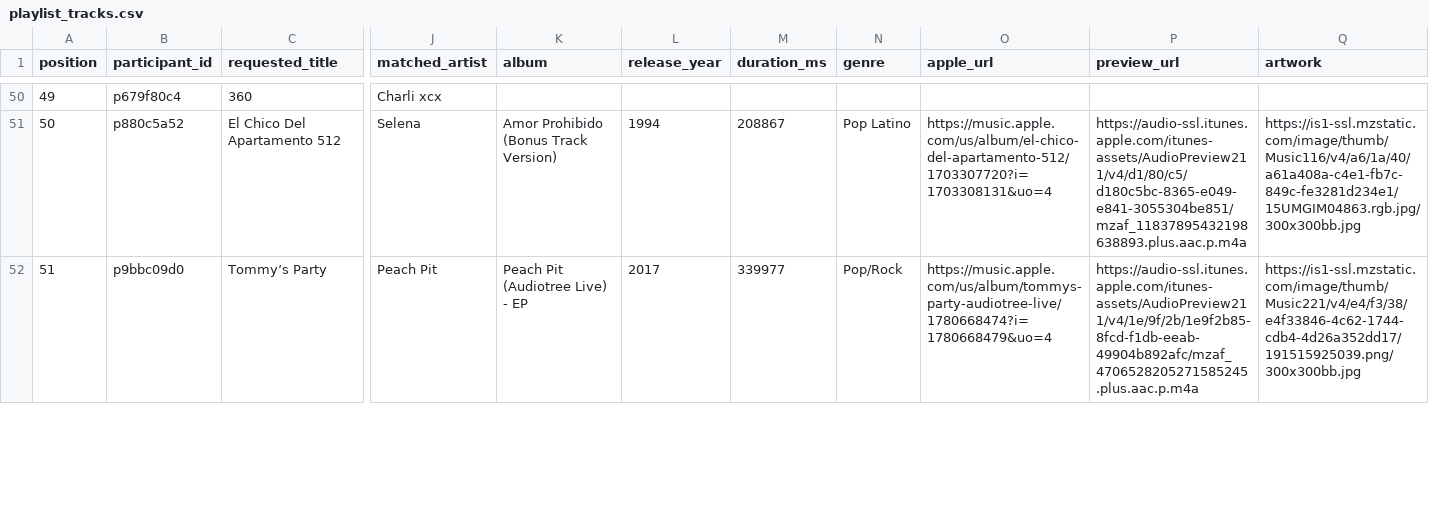
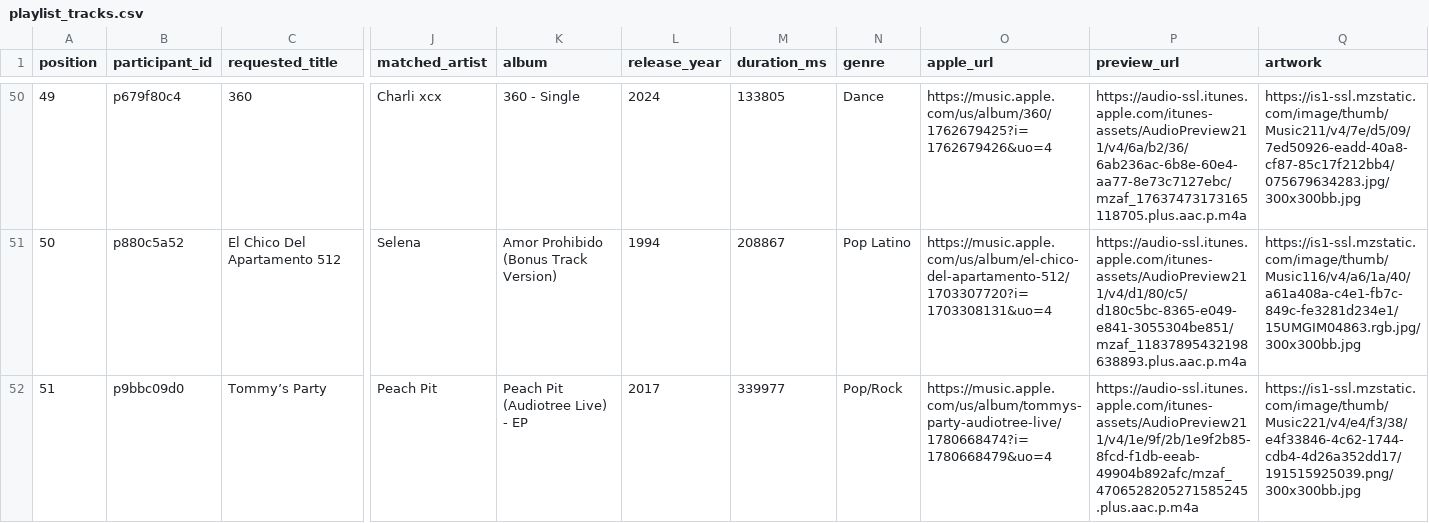
Before and after one commit to reisanar/SDIS-grad-26, a CSV file: docs/docs_data/playlist_tracks.csv, drawn as a sheet; only a part is shown, gaps mark what is left out; the diff covers the shown part only; the diff names each change by its address in the sheet, - before the commit and + after, or states it on an @@ line.

```diff
--- a/docs/docs_data/playlist_tracks.csv
+++ b/docs/docs_data/playlist_tracks.csv
@@ column A (position) renumbered between rows 15 and 79 @@
-K50 (album): (empty)
+K50 (album): 360 - Single
-L50 (release_year): (empty)
+L50 (release_year): 2024
-M50 (duration_ms): (empty)
+M50 (duration_ms): 133805
-N50 (genre): (empty)
+N50 (genre): Dance
-O50 (apple_url): (empty)
+O50 (apple_url): https://music.apple.com/us/album/360/1762679425?i=1762679426&uo=4
-P50 (preview_url): (empty)
+P50 (preview_url): https://audio-ssl.itunes.apple.com/itunes-assets/AudioPreview211/v4/6a/b2/36/6ab236ac-6b8e-60e4-aa77-8e73c7127ebc/mzaf_17637473173165118705.plus.aac.p.m4a
-Q50 (artwork): (empty)
+Q50 (artwork): https://is1-ssl.mzstatic.com/image/thumb/Music211/v4/7e/d5/09/7ed50926-eadd-40a8-cf87-85c17f212bb4/075679634283.jpg/300x300bb.jpg
```
Also changed, not shown: 1 added row, 1 removed row, 9 moved rows and 63 edited cells elsewhere in this file, docs/docs_data/playlist_import.csv, docs/docs_data/playlist_unmatched.csv, 22 other files.
